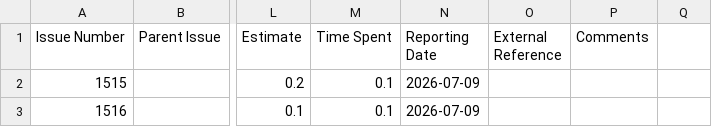
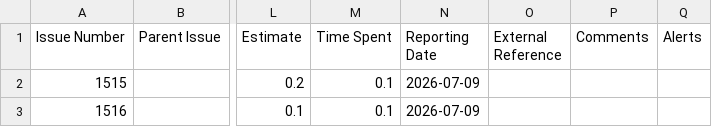
Before and after one commit to kubesmarts/pm-automations, a CSV file: exports/quarkiverse-11-done-items.csv, drawn as a sheet; only a part is shown, gaps mark what is left out; the diff names each change by its address in the sheet, - before the commit and + after, or states it on an @@ line.

```diff
--- a/exports/quarkiverse-11-done-items.csv
+++ b/exports/quarkiverse-11-done-items.csv
-Q1: (empty)
+Q1: Alerts
```
Also changed, not shown: exports/kiegroup-8-done-items.csv, exports/kiegroup-9-done-items.csv, 15 other files.
